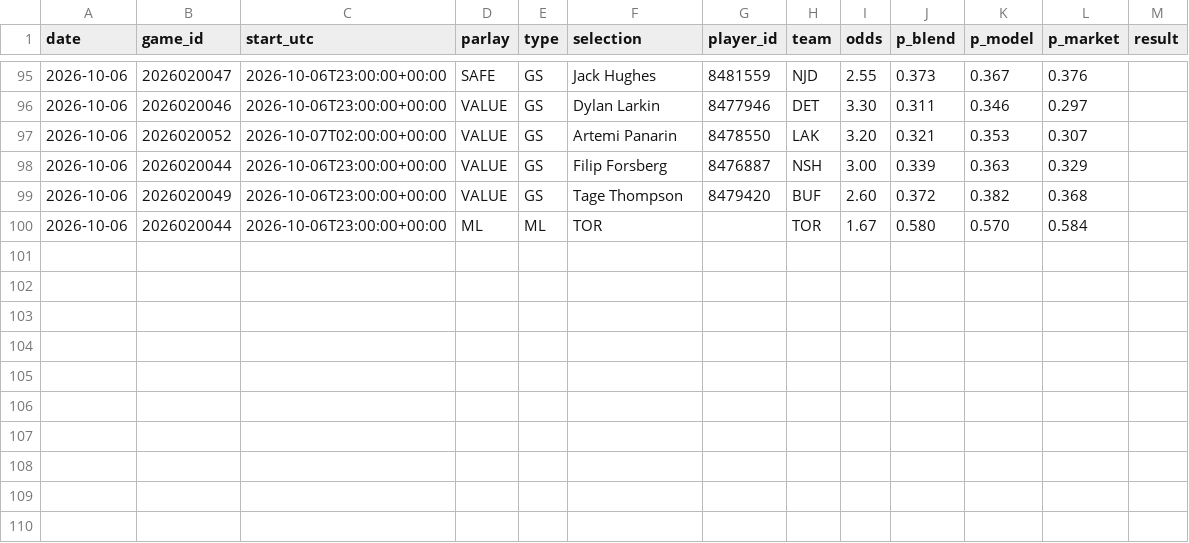
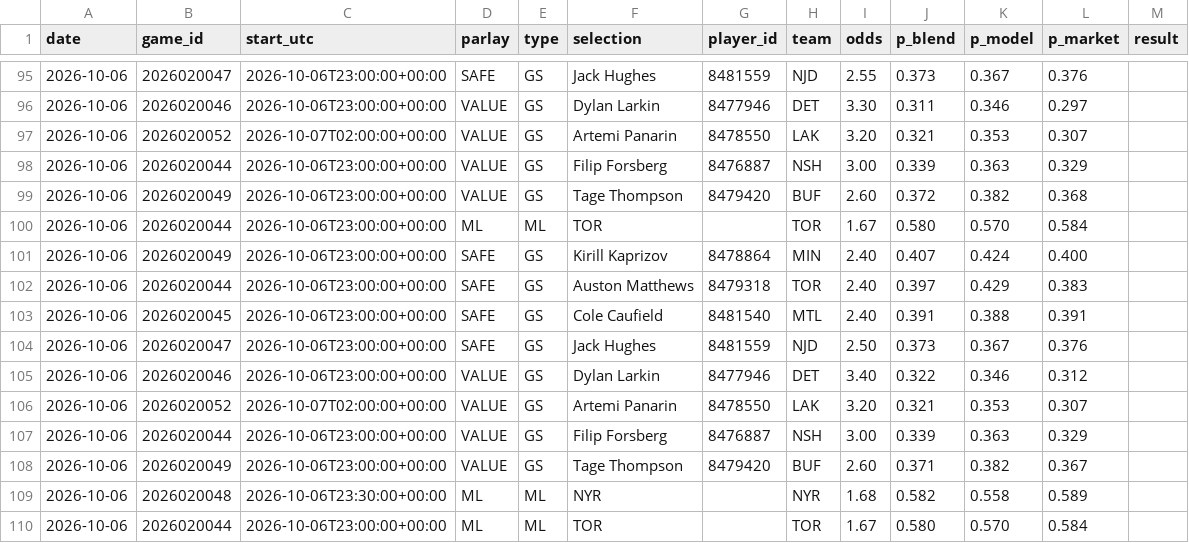
Before and after one commit to joshuajoshuajaja/jaja123, a CSV file: data/nhl/picks_log.csv, drawn as a sheet; only a part is shown, gaps mark what is left out; the diff names each change by its address in the sheet, - before the commit and + after, or states it on an @@ line.

```diff
--- a/data/nhl/picks_log.csv
+++ b/data/nhl/picks_log.csv
+row 101: 2026-10-06 | 2026020049 | 2026-10-06T23:00:00+00:00 | SAFE | GS | Kirill Kaprizov | 8478864 | MIN | 2.40 | 0.407 | 0.424 | 0.400
+row 102: 2026-10-06 | 2026020044 | 2026-10-06T23:00:00+00:00 | SAFE | GS | Auston Matthews | 8479318 | TOR | 2.40 | 0.397 | 0.429 | 0.383
+row 103: 2026-10-06 | 2026020045 | 2026-10-06T23:00:00+00:00 | SAFE | GS | Cole Caufield | 8481540 | MTL | 2.40 | 0.391 | 0.388 | 0.391
+row 104: 2026-10-06 | 2026020047 | 2026-10-06T23:00:00+00:00 | SAFE | GS | Jack Hughes | 8481559 | NJD | 2.50 | 0.373 | 0.367 | 0.376
+row 105: 2026-10-06 | 2026020046 | 2026-10-06T23:00:00+00:00 | VALUE | GS | Dylan Larkin | 8477946 | DET | 3.40 | 0.322 | 0.346 | 0.312
+row 106: 2026-10-06 | 2026020052 | 2026-10-07T02:00:00+00:00 | VALUE | GS | Artemi Panarin | 8478550 | LAK | 3.20 | 0.321 | 0.353 | 0.307
+row 107: 2026-10-06 | 2026020044 | 2026-10-06T23:00:00+00:00 | VALUE | GS | Filip Forsberg | 8476887 | NSH | 3.00 | 0.339 | 0.363 | 0.329
+row 108: 2026-10-06 | 2026020049 | 2026-10-06T23:00:00+00:00 | VALUE | GS | Tage Thompson | 8479420 | BUF | 2.60 | 0.371 | 0.382 | 0.367
+row 109: 2026-10-06 | 2026020048 | 2026-10-06T23:30:00+00:00 | ML | ML | NYR |  | NYR | 1.68 | 0.582 | 0.558 | 0.589
+row 110: 2026-10-06 | 2026020044 | 2026-10-06T23:00:00+00:00 | ML | ML | TOR |  | TOR | 1.67 | 0.580 | 0.570 | 0.584
```
Also changed, not shown: 2 other files.
